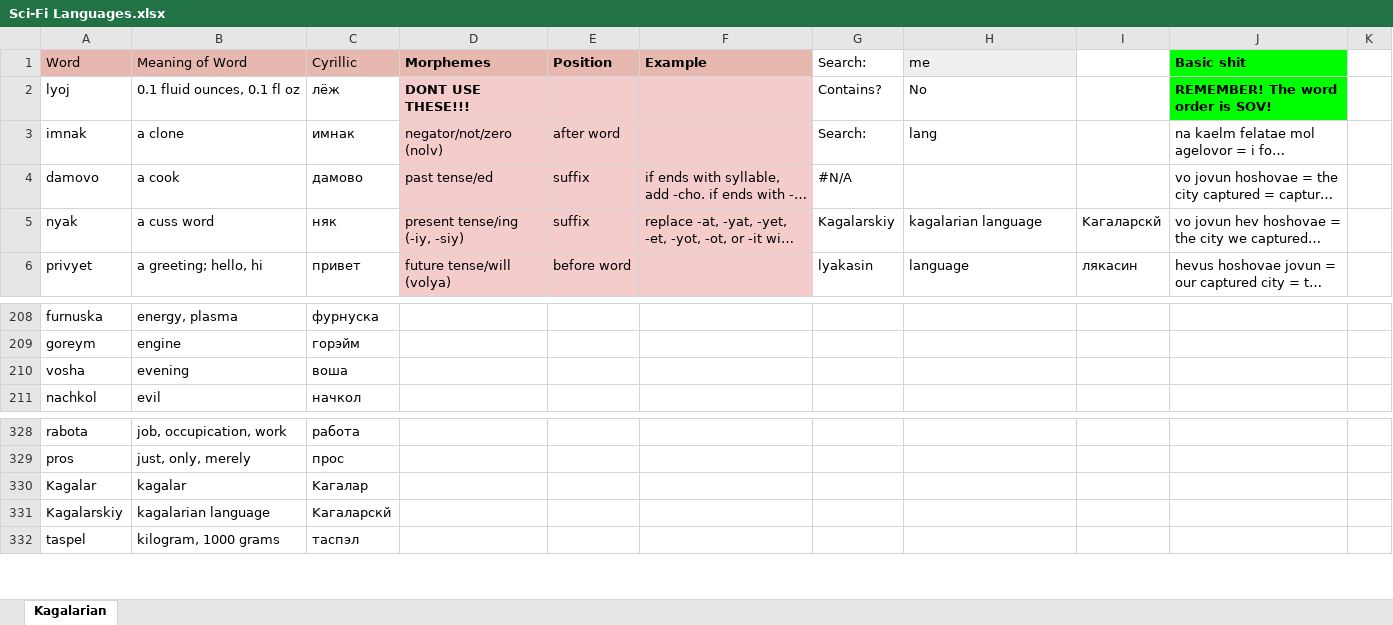
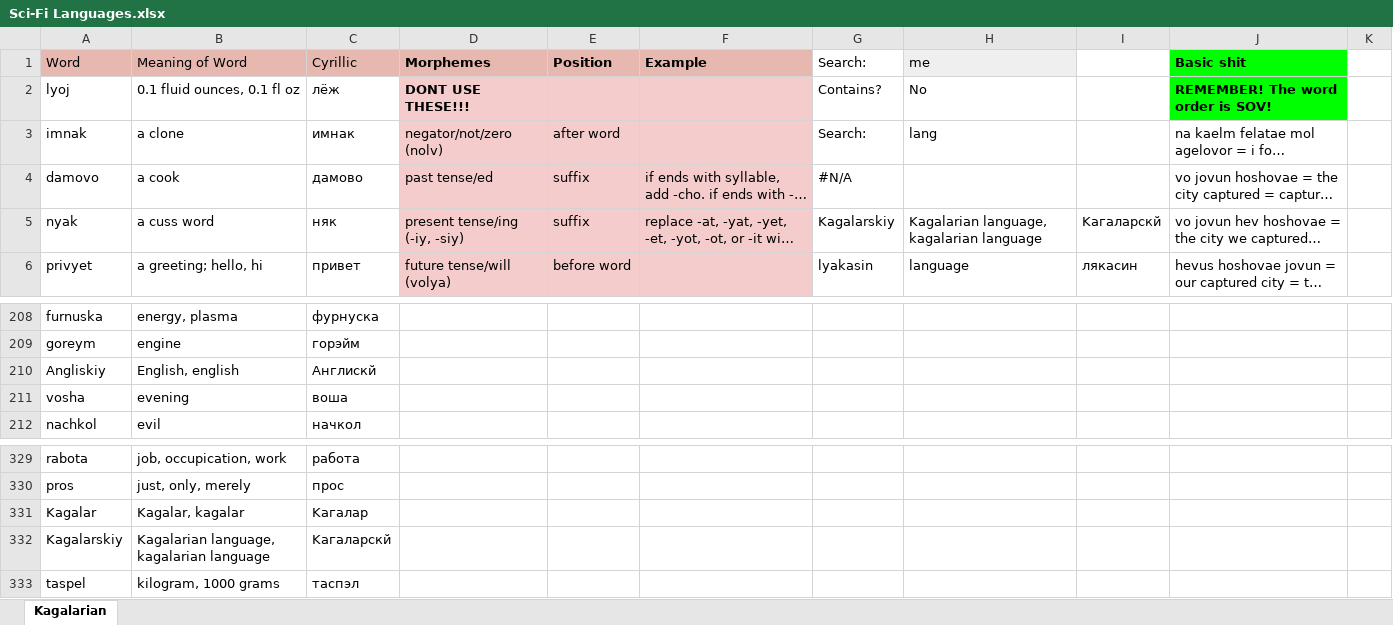
Before and after one commit to Oneo64/Starlattice, an Excel workbook: Conlangs/Sci-Fi Languages.xlsx, sheet Kagalarian, drawn as a sheet; only a part is shown, gaps mark what is left out; long unchanged cells end in …; values as stored, in another font and other column widths than the file's, no borders; charts and pictures not drawn; addresses are those after the commit; the diff names each change by its address in the sheet, - before the commit and + after, or states it on an @@ line.

Commit message:
Update Sci-Fi Languages.xlsx

```diff
--- a/Conlangs/Sci-Fi Languages.xlsx (sheet Kagalarian)
+++ b/Conlangs/Sci-Fi Languages.xlsx (sheet Kagalarian)
-H5 (me): kagalarian language
+H5 (me): Kagalarian language, kagalarian language
+row 210: Angliskiy | English, english | Англискй
-B331 (Meaning of Word): kagalar
+B331 (Meaning of Word): Kagalar, kagalar
-B332 (Meaning of Word): kagalarian language
+B332 (Meaning of Word): Kagalarian language, kagalarian language
```
